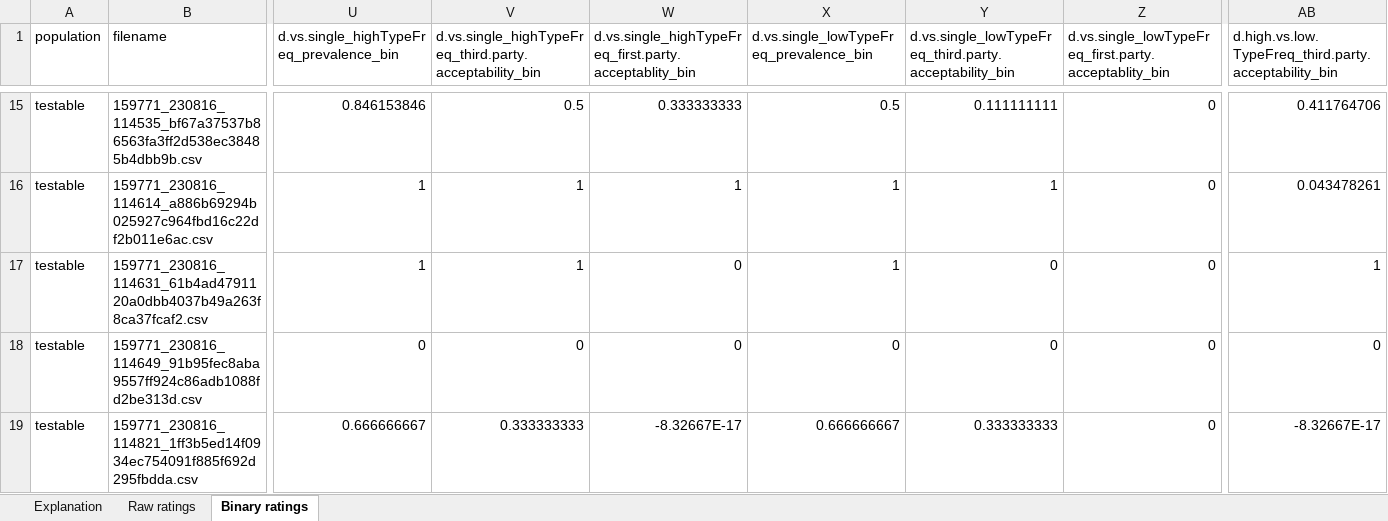
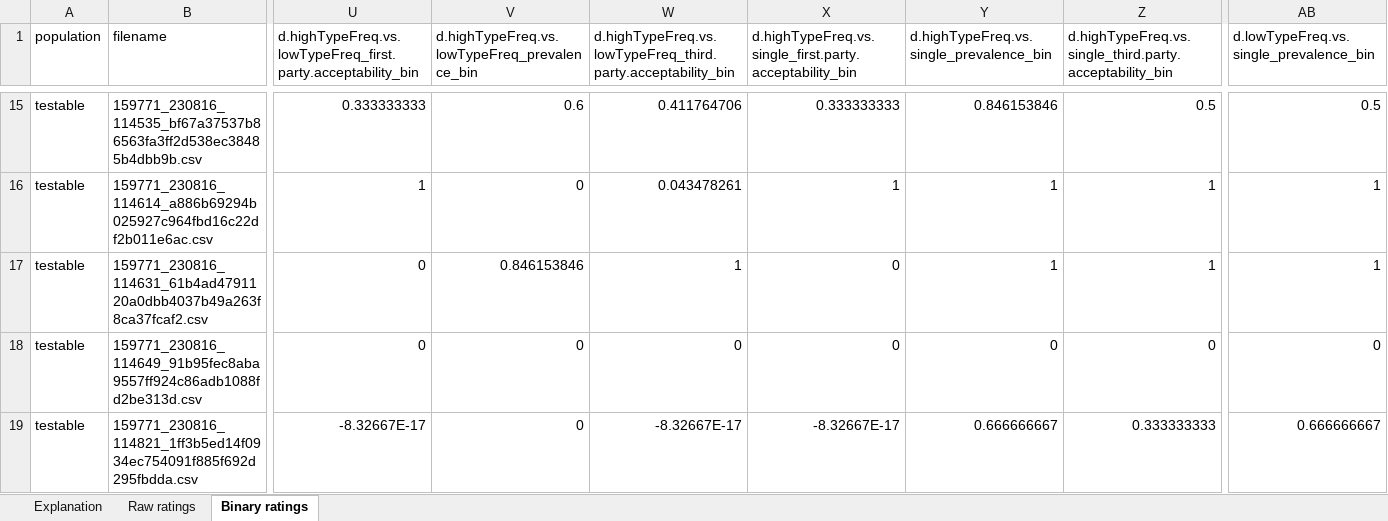
Before and after one commit to aendress/social_learning_type_token_sequential, an Excel workbook: code/output/dat.social.type.token.sequential.xlsx, sheet Binary ratings, drawn as a sheet; only a part is shown, gaps mark what is left out; values as stored, in another font and other column widths than the file's, no borders; the diff covers the shown part only; the diff names each change by its address in the sheet, - before the commit and + after, or states it on an @@ line.

```diff
--- a/code/output/dat.social.type.token.sequential.xlsx (sheet Binary ratings)
+++ b/code/output/dat.social.type.token.sequential.xlsx (sheet Binary ratings)
-U1: d.vs.single_highTypeFreq_prevalence_bin
+U1: d.highTypeFreq.vs.lowTypeFreq_first.party.acceptability_bin
-V1: d.vs.single_highTypeFreq_third.party.acceptability_bin
+V1: d.highTypeFreq.vs.lowTypeFreq_prevalence_bin
-W1: d.vs.single_highTypeFreq_first.party.acceptablity_bin
+W1: d.highTypeFreq.vs.lowTypeFreq_third.party.acceptability_bin
-X1: d.vs.single_lowTypeFreq_prevalence_bin
+X1: d.highTypeFreq.vs.single_first.party.acceptability_bin
-Y1: d.vs.single_lowTypeFreq_third.party.acceptability_bin
+Y1: d.highTypeFreq.vs.single_prevalence_bin
-Z1: d.vs.single_lowTypeFreq_first.party.acceptablity_bin
+Z1: d.highTypeFreq.vs.single_third.party.acceptability_bin
-AB1: d.high.vs.low.TypeFreq_third.party.acceptability_bin
+AB1: d.lowTypeFreq.vs.single_prevalence_bin
-U15: 0.846153846
+U15: 0.333333333
-V15: 0.5
+V15: 0.6
-W15: 0.333333333
+W15: 0.411764706
-X15: 0.5
+X15: 0.333333333
-Y15: 0.111111111
+Y15: 0.846153846
-Z15: 0
+Z15: 0.5
-AB15: 0.411764706
+AB15: 0.5
-V16: 1
+V16: 0
-W16: 1
+W16: 0.043478261
-Z16:Z17: 0
+Z16:Z17: 1
-AB16: 0.043478261
+AB16: 1
-U17: 1
+U17: 0
-V17: 1
+V17: 0.846153846
-W17: 0
+W17: 1
-X17: 1
+X17: 0
-Y17: 0
+Y17: 1
-U19: 0.666666667
+U19: -8.32667E-17
-V19: 0.333333333
+V19: 0
-X19: 0.666666667
+X19: -8.32667E-17
-Y19: 0.333333333
+Y19: 0.666666667
-Z19: 0
+Z19: 0.333333333
-AB19: -8.32667E-17
+AB19: 0.666666667
```
Also changed, not shown: 1228 edited cells elsewhere in this sheet, sheet Raw ratings, sheet Explanation, 10 other files.
